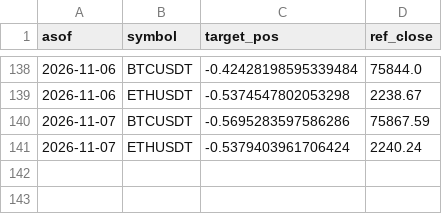
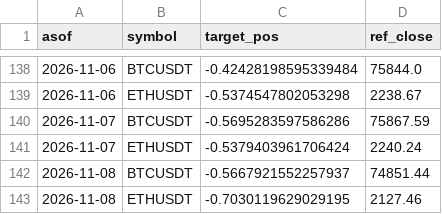
Before and after one commit to DonaldDuck842/BTC-ETH_Trend_Strategie, a CSV file: results/paper_log.csv, drawn as a sheet; only a part is shown, gaps mark what is left out.

Commit message:
paper log 2026-11-09

```diff
--- a/results/paper_log.csv
+++ b/results/paper_log.csv
@@ -141 +141,3 @@ asof,symbol,target_pos,ref_close
 2026-11-07,ETHUSDT,-0.5379403961706424,2240.24
+2026-11-08,BTCUSDT,-0.5667921552257937,74851.44
+2026-11-08,ETHUSDT,-0.7030119629029195,2127.46
```
Also changed, not shown: results/equity.csv, 1 other file.
